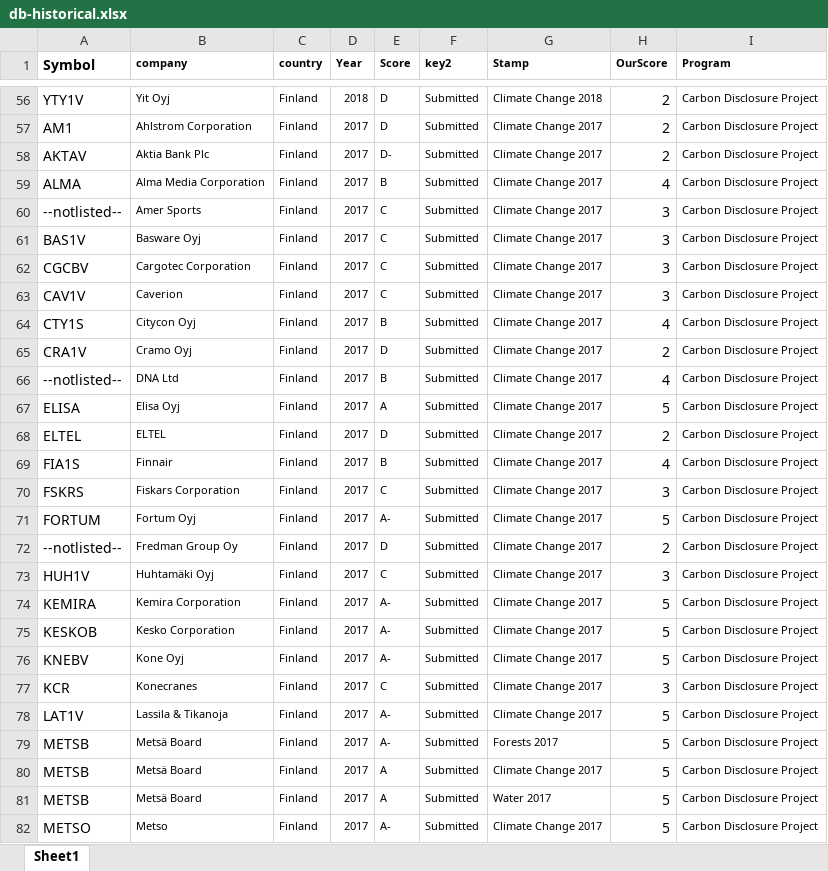
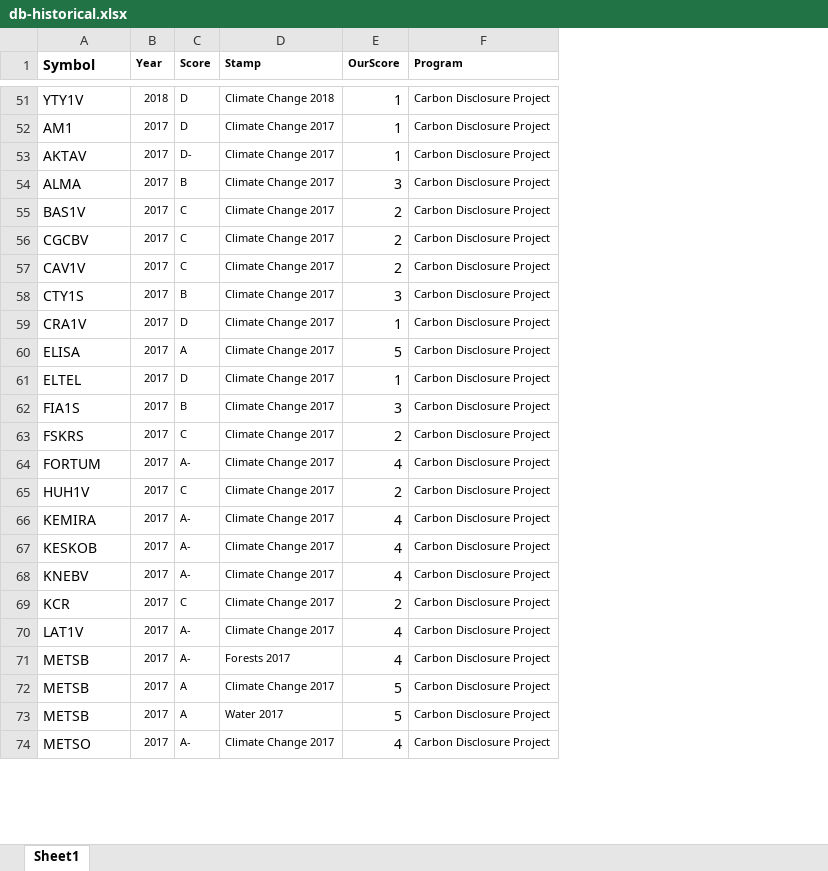
Before and after one commit to pyrytakala/pyrytakala.github.io, an Excel workbook: wysely/db-historical.xlsx, sheet Sheet1, drawn as a sheet; only a part is shown, gaps mark what is left out; values as stored, in another font and other column widths than the file's, no borders; removed rows and columns are numbered as before the commit, all else as after; the diff covers the shown part only; the diff names each change by its address in the sheet, - before the commit and + after, or states it on an @@ line.

```diff
--- a/wysely/db-historical.xlsx (sheet Sheet1)
+++ b/wysely/db-historical.xlsx (sheet Sheet1)
-column B (company), rows 56-59: Yit Oyj | Ahlstrom Corporation | Aktia Bank Plc | Alma Media Corporation; rows 61-65: Basware Oyj | Cargotec Corporation | Caverion | Citycon Oyj | Cramo Oyj; rows 67-71: Elisa Oyj | ELTEL | Finnair | Fiskars Corporation | Fortum Oyj; rows 73-82: Huhtamäki Oyj | Kemira Corporation | Kesko Corporation | Kone Oyj | Konecranes | Lassila & Tikanoja | Metsä Board | Metsä Board | Metsä Board | Metso
-column C (country), rows 56-59: all Finland; rows 61-65: all Finland; rows 67-71: all Finland; rows 73-82: all Finland
-column F (key2), rows 56-59: all Submitted; rows 61-65: all Submitted; rows 67-71: all Submitted; rows 73-82: all Submitted
-E51:E53 (OurScore): 2
+E51:E53 (OurScore): 1
-E54 (OurScore): 4
+E54 (OurScore): 3
-row 60: --notlisted-- | Amer Sports | Finland | 2017 | C | Submitted | Climate Change 2017 | 3 | Carbon Disclosure Project
-E55:E57 (OurScore): 3
+E55:E57 (OurScore): 2
-E58 (OurScore): 4
+E58 (OurScore): 3
-E59 (OurScore): 2
+E59 (OurScore): 1
-row 66: --notlisted-- | DNA Ltd | Finland | 2017 | B | Submitted | Climate Change 2017 | 4 | Carbon Disclosure Project
-E61 (OurScore): 2
+E61 (OurScore): 1
-E62 (OurScore): 4
+E62 (OurScore): 3
-E63 (OurScore): 3
+E63 (OurScore): 2
-E64 (OurScore): 5
+E64 (OurScore): 4
-row 72: --notlisted-- | Fredman Group Oy | Finland | 2017 | D | Submitted | Climate Change 2017 | 2 | Carbon Disclosure Project
-E65 (OurScore): 3
+E65 (OurScore): 2
-E66:E68 (OurScore): 5
+E66:E68 (OurScore): 4
-E69 (OurScore): 3
+E69 (OurScore): 2
-E70:E71 (OurScore): 5
+E70:E71 (OurScore): 4
-E74 (OurScore): 5
+E74 (OurScore): 4
```
Also changed, not shown: 8 added rows, 14 removed rows and 92 edited cells elsewhere in this sheet, wysely/db-active.xlsx, 7 other files.
